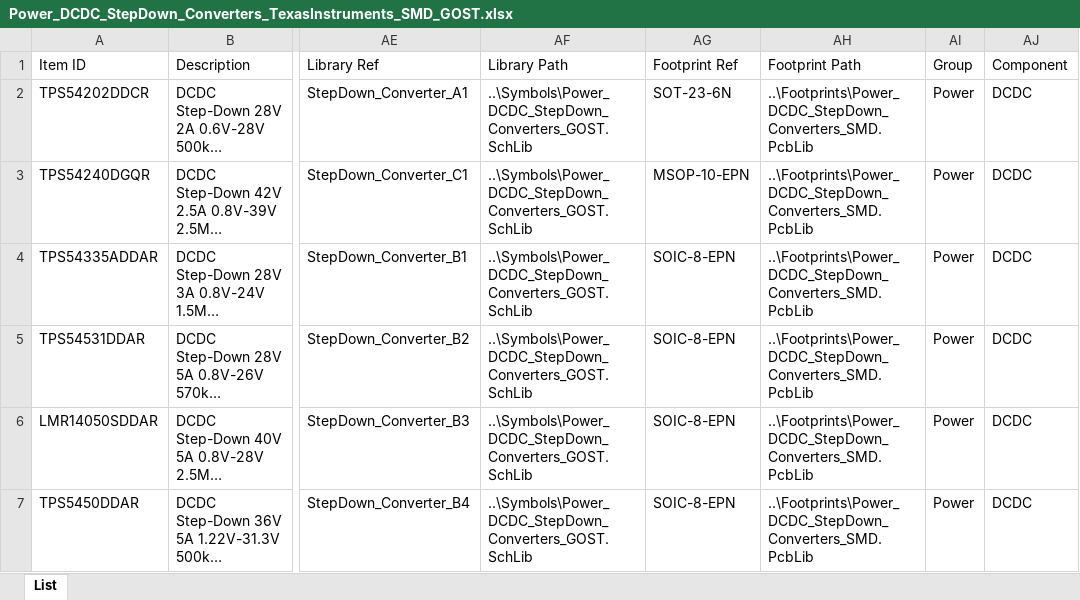
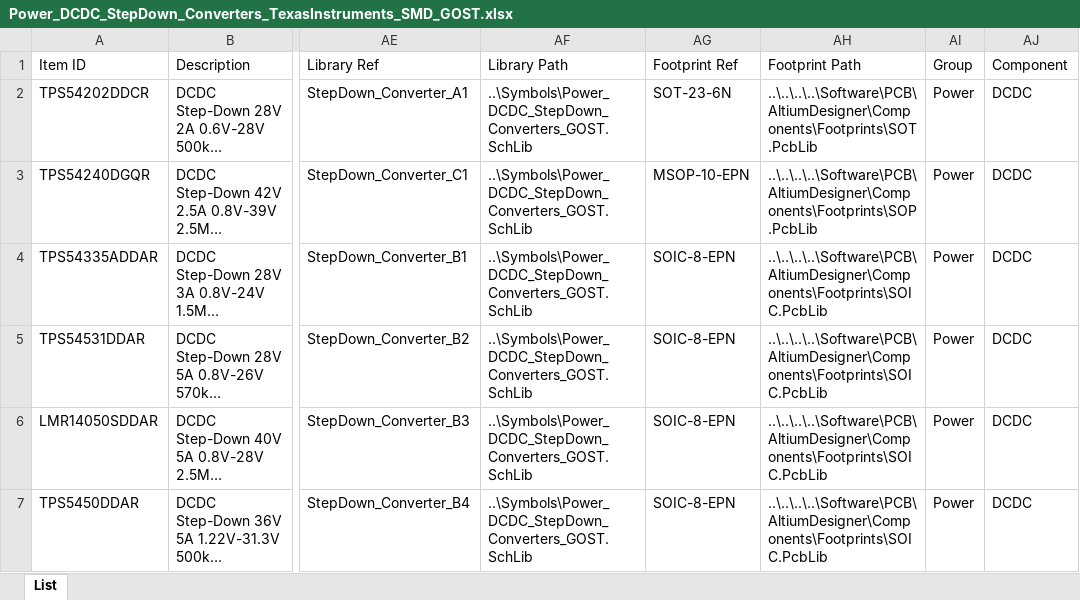
Before and after one commit to danil-murashkin/Electronics, an Excel workbook: Power/DCDC/StepDown/Database/Power_DCDC_StepDown_Converters_TexasInstruments_SMD_GOST.xlsx, sheet List, drawn as a sheet; only a part is shown, gaps mark what is left out; long unchanged cells end in …; values as stored, in another font and other column widths than the file's, no borders; the diff names each change by its address in the sheet, - before the commit and + after, or states it on an @@ line.

```diff
--- a/Power/DCDC/StepDown/Database/Power_DCDC_StepDown_Converters_TexasInstruments_SMD_GOST.xlsx (sheet List)
+++ b/Power/DCDC/StepDown/Database/Power_DCDC_StepDown_Converters_TexasInstruments_SMD_GOST.xlsx (sheet List)
-AH2 (Footprint Path): ..\Footprints\Power_DCDC_StepDown_Converters_SMD.PcbLib
+AH2 (Footprint Path): ..\..\..\..\Software\PCB\AltiumDesigner\Components\Footprints\SOT.PcbLib
-AH3 (Footprint Path): ..\Footprints\Power_DCDC_StepDown_Converters_SMD.PcbLib
+AH3 (Footprint Path): ..\..\..\..\Software\PCB\AltiumDesigner\Components\Footprints\SOP.PcbLib
-AH4:AH7 (Footprint Path): ..\Footprints\Power_DCDC_StepDown_Converters_SMD.PcbLib
+AH4:AH7 (Footprint Path): ..\..\..\..\Software\PCB\AltiumDesigner\Components\Footprints\SOIC.PcbLib
```
Also changed, not shown: Discrete/Capacitors/Ceramic/Database/Discrete_Capacitors_Ceramic_2012_SMD_GOST.xlsx, Discrete/Resistors/Ceramic/Database/Discrete_Resistors_Ceramic_2012_1%_SMD_GOST.xlsx, 48 other files.
